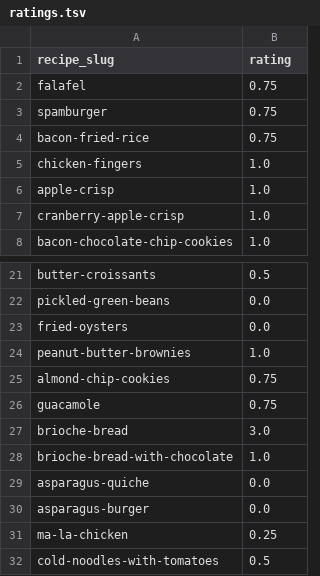
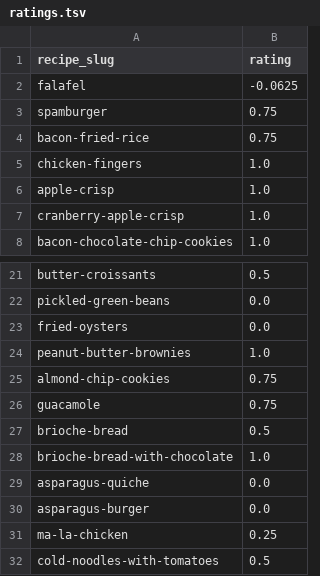
Before and after one commit to pr-rowe/dx704-project-01, a TSV file: Project 4/ratings.tsv, drawn as a sheet; only a part is shown, gaps mark what is left out.

```diff
--- a/Project 4/ratings.tsv
+++ b/Project 4/ratings.tsv
@@ -1,3 +1,3 @@
 recipe_slug	rating
-falafel	0.75
+falafel	-0.0625
 spamburger	0.75
@@ -26,3 +26,3 @@ almond-chip-cookies	0.75
 guacamole	0.75
-brioche-bread	3.0
+brioche-bread	0.5
 brioche-bread-with-chocolate	1.0
```
Also changed, not shown: Project 4/bounds.tsv, Project 4/estimates.tsv, 3 other files.
